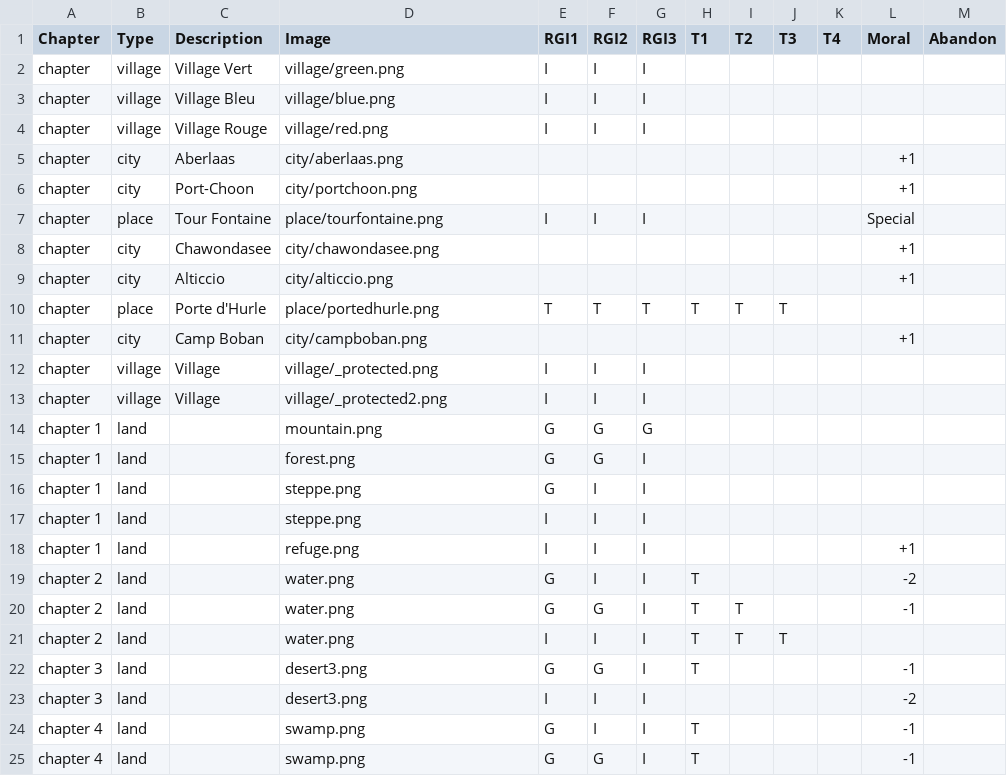
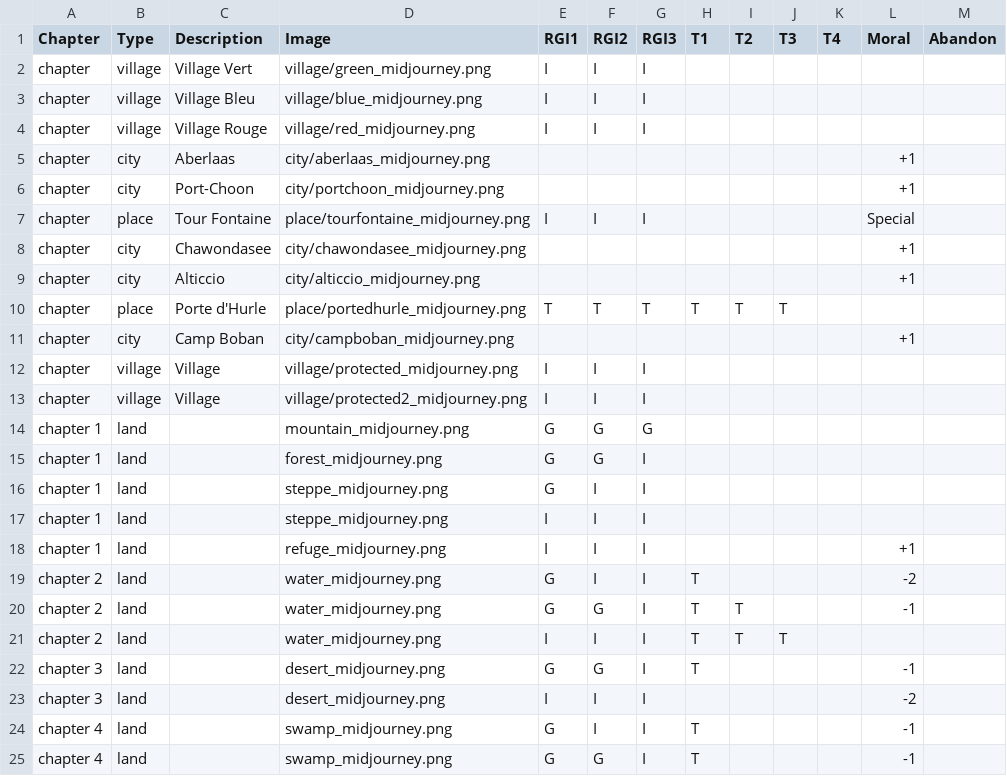
Before and after one commit to davidoliviersaban/windwalkers-cardgame, a CSV file: src/resources/land_cards.csv, drawn as a sheet.

```diff
--- a/src/resources/land_cards.csv
+++ b/src/resources/land_cards.csv
@@ -1,25 +1,25 @@
 Chapter,Type,Description,Image,RGI1,RGI2,RGI3,T1,T2,T3,T4,Moral,Abandon
-chapter,village,Village Vert,village/green.png,I,I,I,,,,,,
-chapter,village,Village Bleu,village/blue.png,I,I,I,,,,,,
-chapter,village,Village Rouge,village/red.png,I,I,I,,,,,,
-chapter,city,Aberlaas,city/aberlaas.png,,,,,,,,+1,
-chapter,city,Port-Choon,city/portchoon.png,,,,,,,,+1,
-chapter,place,Tour Fontaine,place/tourfontaine.png,I,I,I,,,,,Special,
-chapter,city,Chawondasee,city/chawondasee.png,,,,,,,,+1,
-chapter,city,Alticcio,city/alticcio.png,,,,,,,,+1,
-chapter,place,Porte d'Hurle,place/portedhurle.png,T,T,T,T,T,T,,,
-chapter,city,Camp Boban,city/campboban.png,,,,,,,,+1,
-chapter,village,Village,village/_protected.png,I,I,I,,,,,,
-chapter,village,Village,village/_protected2.png,I,I,I,,,,,,
-chapter 1,land,,mountain.png,G,G,G,,,,,,
-chapter 1,land,,forest.png,G,G,I,,,,,,
-chapter 1,land,,steppe.png,G,I,I,,,,,,
-chapter 1,land,,steppe.png,I,I,I,,,,,,
-chapter 1,land,,refuge.png,I,I,I,,,,,+1,
-chapter 2,land,,water.png,G,I,I,T,,,,-2,
-chapter 2,land,,water.png,G,G,I,T,T,,,-1,
-chapter 2,land,,water.png,I,I,I,T,T,T,,,
-chapter 3,land,,desert3.png,G,G,I,T,,,,-1,
-chapter 3,land,,desert3.png,I,I,I,,,,,-2,
-chapter 4,land,,swamp.png,G,I,I,T,,,,-1,
-chapter 4,land,,swamp.png,G,G,I,T,,,,-1,
+chapter,village,Village Vert,village/green_midjourney.png,I,I,I,,,,,,
+chapter,village,Village Bleu,village/blue_midjourney.png,I,I,I,,,,,,
+chapter,village,Village Rouge,village/red_midjourney.png,I,I,I,,,,,,
+chapter,city,Aberlaas,city/aberlaas_midjourney.png,,,,,,,,+1,
+chapter,city,Port-Choon,city/portchoon_midjourney.png,,,,,,,,+1,
+chapter,place,Tour Fontaine,place/tourfontaine_midjourney.png,I,I,I,,,,,Special,
+chapter,city,Chawondasee,city/chawondasee_midjourney.png,,,,,,,,+1,
+chapter,city,Alticcio,city/alticcio_midjourney.png,,,,,,,,+1,
+chapter,place,Porte d'Hurle,place/portedhurle_midjourney.png,T,T,T,T,T,T,,,
+chapter,city,Camp Boban,city/campboban_midjourney.png,,,,,,,,+1,
+chapter,village,Village,village/protected_midjourney.png,I,I,I,,,,,,
+chapter,village,Village,village/protected2_midjourney.png,I,I,I,,,,,,
+chapter 1,land,,mountain_midjourney.png,G,G,G,,,,,,
+chapter 1,land,,forest_midjourney.png,G,G,I,,,,,,
+chapter 1,land,,steppe_midjourney.png,G,I,I,,,,,,
+chapter 1,land,,steppe_midjourney.png,I,I,I,,,,,,
+chapter 1,land,,refuge_midjourney.png,I,I,I,,,,,+1,
+chapter 2,land,,water_midjourney.png,G,I,I,T,,,,-2,
+chapter 2,land,,water_midjourney.png,G,G,I,T,T,,,-1,
+chapter 2,land,,water_midjourney.png,I,I,I,T,T,T,,,
+chapter 3,land,,desert_midjourney.png,G,G,I,T,,,,-1,
+chapter 3,land,,desert_midjourney.png,I,I,I,,,,,-2,
+chapter 4,land,,swamp_midjourney.png,G,I,I,T,,,,-1,
+chapter 4,land,,swamp_midjourney.png,G,G,I,T,,,,-1,
```
Also changed, not shown: 46 other files.
